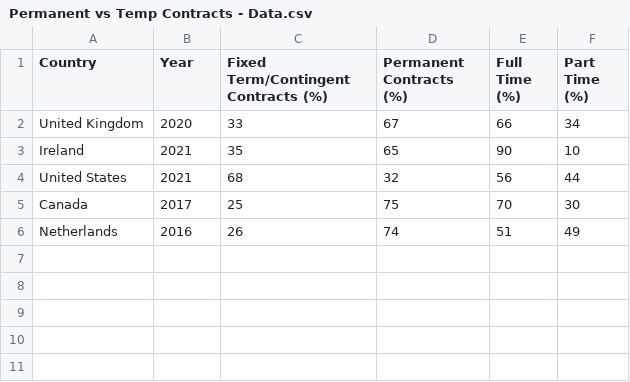
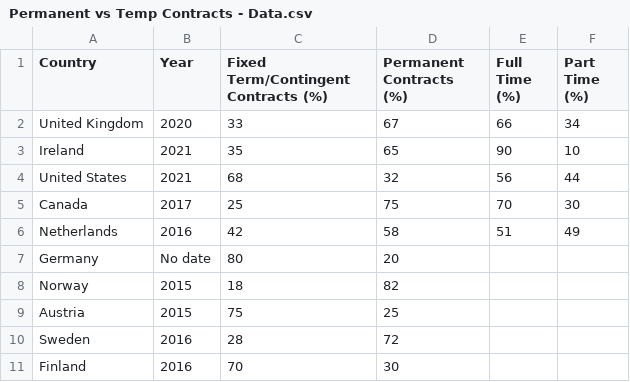
Before and after one commit to ingridduggan4/dissertation, a CSV file: Permanent vs Temp Contracts - Data.csv, drawn as a sheet.

```diff
--- a/Permanent vs Temp Contracts - Data.csv
+++ b/Permanent vs Temp Contracts - Data.csv
@@ -5,2 +5,7 @@ United States,2021,68,32,56,44
 Canada,2017,25,75,70,30
-Netherlands,2016,26,74,51,49
+Netherlands,2016,42,58,51,49
+Germany,No date,80,20,,
+Norway,2015,18,82,,
+Austria,2015,75,25,,
+Sweden,2016,28,72,,
+Finland,2016,70,30,,
```
Also changed, not shown: Tenure Gender Data - Gender Stats.csv, Tenure Length and Tenure Clock - Sheet1.csv, 4 other files.
